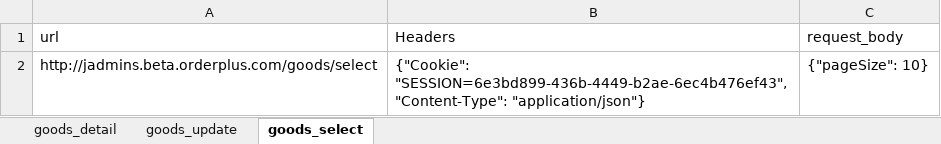
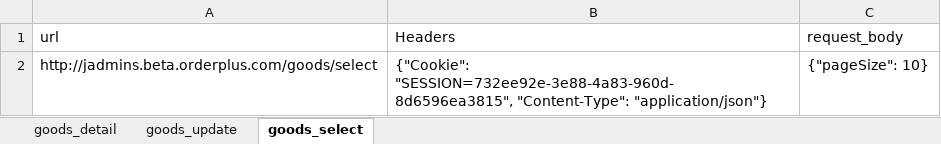
Before and after one commit to zrb533/py_exercises, an Excel workbook: data/excel_api/goods/data_goods.xlsx, sheet goods_select, drawn as a sheet; values as stored, in another font and other column widths than the file's, no borders; the diff names each change by its address in the sheet, - before the commit and + after, or states it on an @@ line.

```diff
--- a/data/excel_api/goods/data_goods.xlsx (sheet goods_select)
+++ b/data/excel_api/goods/data_goods.xlsx (sheet goods_select)
-B2 (Headers): {"Cookie": "SESSION=6e3bd899-436b-4449-b2ae-6ec4b476ef43", "Content-Type": "application/json"}
+B2 (Headers): {"Cookie": "SESSION=732ee92e-3e88-4a83-960d-8d6596ea3815", "Content-Type": "application/json"}
```
Also changed, not shown: 10 other files.
